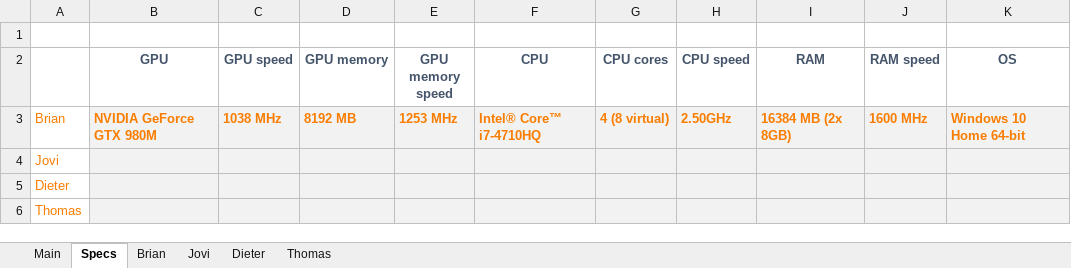
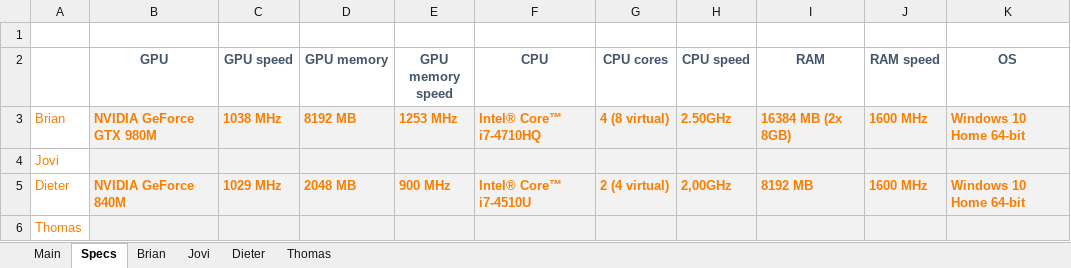
Before and after one commit to BrianPinsard/ozt-2a1, an Excel workbook: benchmark_opdracht/results/skydiver_everyone.xlsx, sheet Specs, drawn as a sheet; values as stored, in another font and other column widths than the file's, no borders; removed rows and columns are numbered as before the commit, all else as after; the diff names each change by its address in the sheet, - before the commit and + after, or states it on an @@ line.

Commit message:
mijn gegevens pc toegevoegd

```diff
--- a/benchmark_opdracht/results/skydiver_everyone.xlsx (sheet Specs)
+++ b/benchmark_opdracht/results/skydiver_everyone.xlsx (sheet Specs)
-row 5: Dieter
+row 5: Dieter | NVIDIA GeForce 840M | 1029 MHz | 2048 MB | 900 MHz | Intel® Core™ i7-4510U | 2 (4 virtual) | 2,00GHz | 8192 MB | 1600 MHz | Windows 10 Home 64-bit
```
